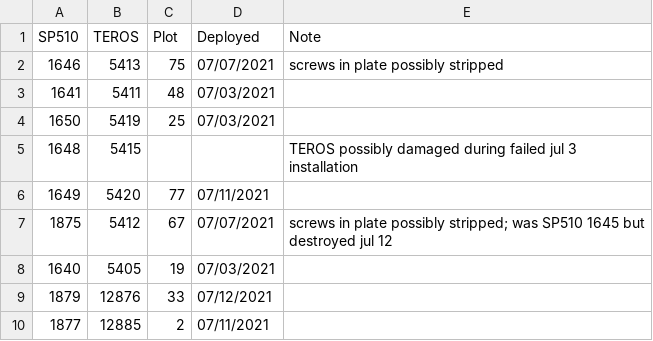
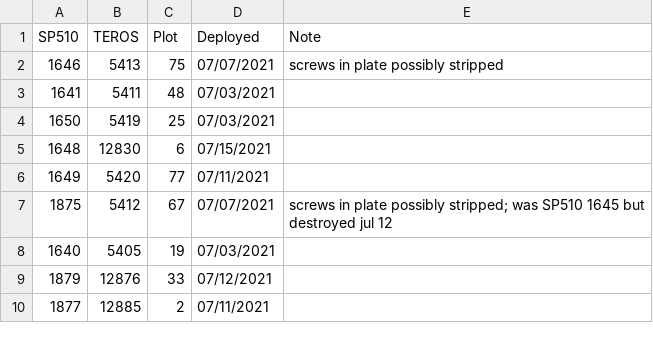
Before and after one commit to melbourne-lab/canopy_flowering, a CSV file: sensors_and_loggers/sensor_logger_masterlist_2021.csv, drawn as a sheet.

Commit message:
update sensor log for plot 6

```diff
--- a/sensors_and_loggers/sensor_logger_masterlist_2021.csv
+++ b/sensors_and_loggers/sensor_logger_masterlist_2021.csv
@@ -4,3 +4,3 @@ SP510, TEROS, Plot, Deployed, Note
 1650, 5419, 25, 07/03/2021,
-1648, 5415,,, TEROS possibly damaged during failed jul 3 installation
+1648, 12830, 6, 07/15/2021,
 1649, 5420, 77, 07/11/2021,
```
